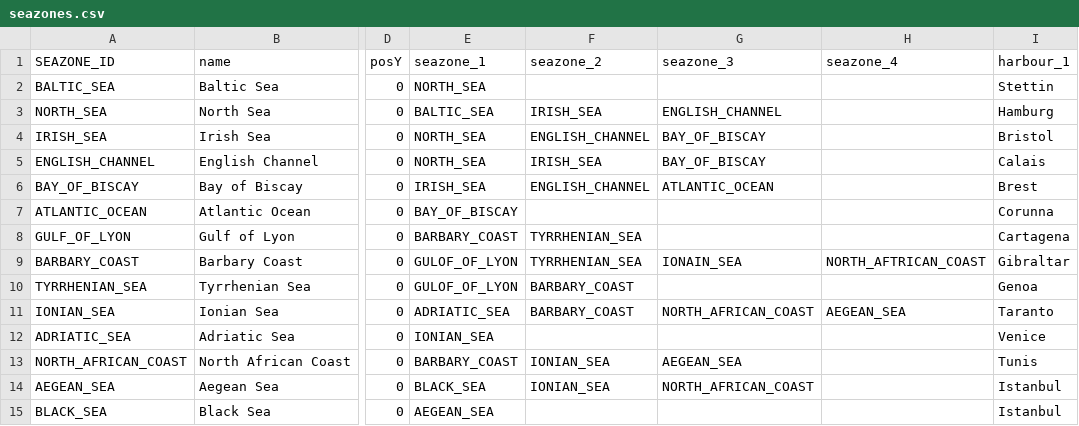
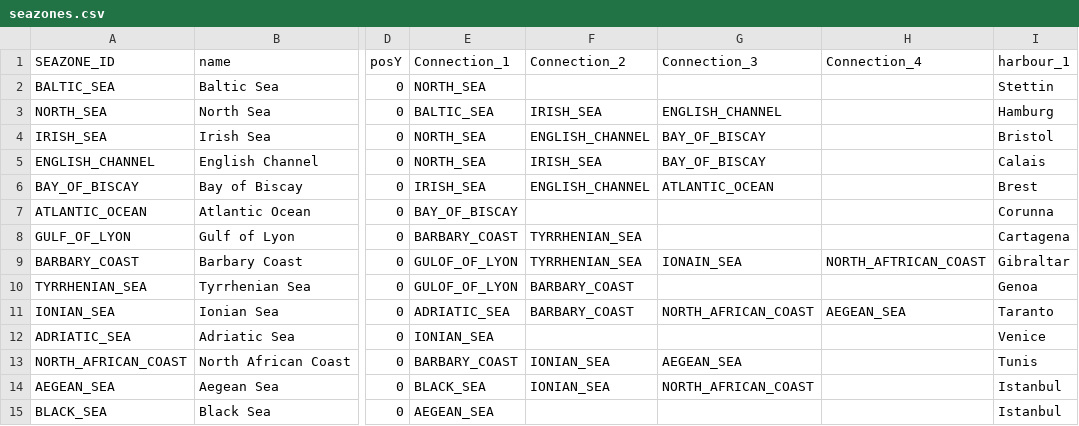
Before and after one commit to bga-his/bga-hereistand, a CSV file: HereIStandFork/misc/materials/seazones.csv, drawn as a sheet; only a part is shown, gaps mark what is left out; the diff names each change by its address in the sheet, - before the commit and + after, or states it on an @@ line.

Commit message:
minor changes to materials

```diff
--- a/HereIStandFork/misc/materials/seazones.csv
+++ b/HereIStandFork/misc/materials/seazones.csv
-E1: seazone_1
+E1: Connection_1
-F1: seazone_2
+F1: Connection_2
-G1: seazone_3
+G1: Connection_3
-H1: seazone_4
+H1: Connection_4
```
Also changed, not shown: HereIStandFork/misc/materials/cities.csv, 5 other files.
